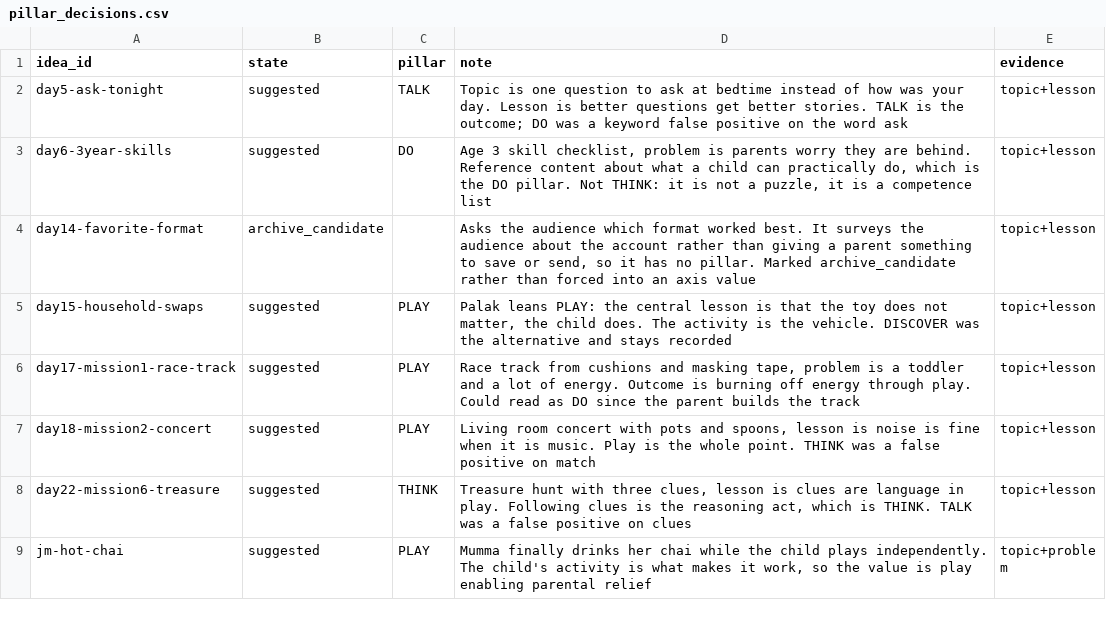
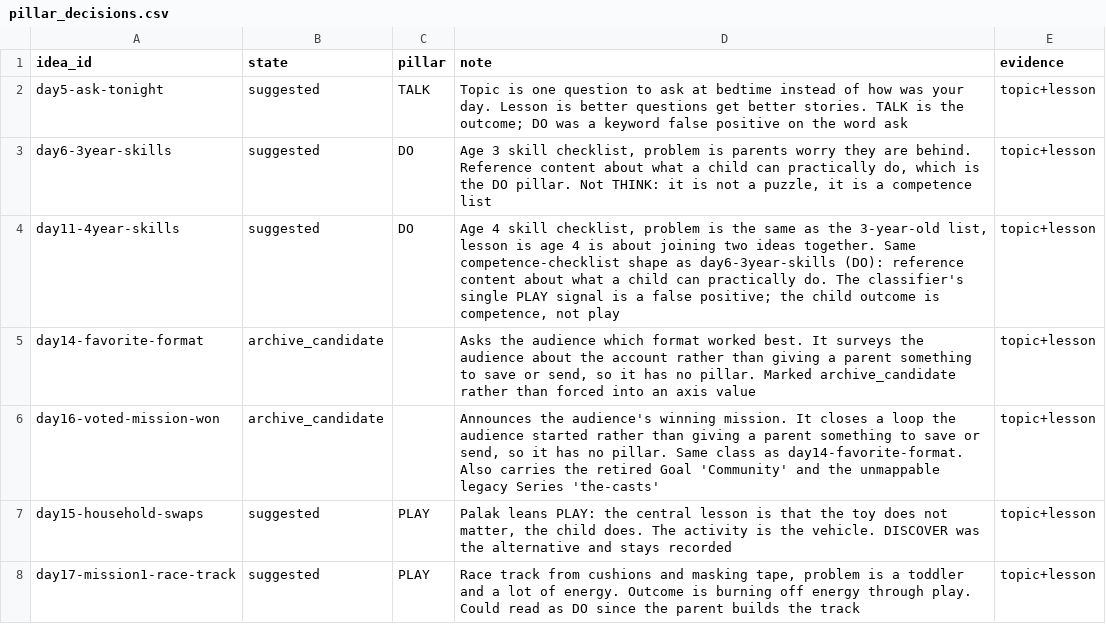
Before and after one commit to PalakKothari1509/reel_audio, a CSV file: tool/pillar_decisions.csv, drawn as a sheet; only a part is shown; the shorter side is filled out with more unchanged rows; the diff names each change by its address in the sheet, - before the commit and + after, or states it on an @@ line.

```diff
--- a/tool/pillar_decisions.csv
+++ b/tool/pillar_decisions.csv
+row 4: day11-4year-skills | suggested | DO | Age 4 skill checklist, problem is the same as the 3-year-old list, lesson is age 4 is about joining two ideas together. Same competence-checklist shape as day6-3year-skills (DO): reference content about what a child can practically do. The classifier's single PLAY signal is a false positive; the child outcome is competence, not play | topic+lesson
+row 6: day16-voted-mission-won | archive_candidate |  | Announces the audience's winning mission. It closes a loop the audience started rather than giving a parent something to save or send, so it has no pillar. Same class as day14-favorite-format. Also carries the retired Goal 'Community' and the unmappable legacy Series 'the-casts' | topic+lesson
```
Also changed, not shown: 7 other files.
